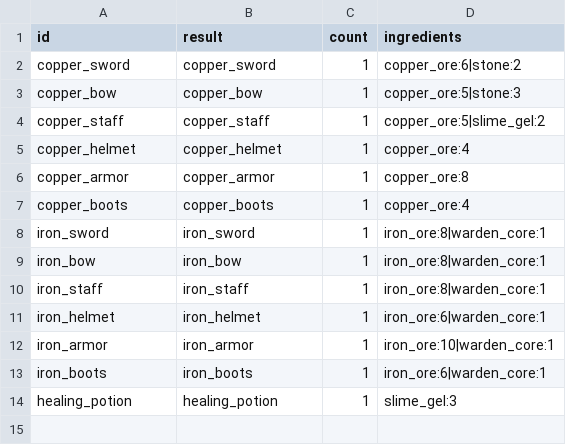
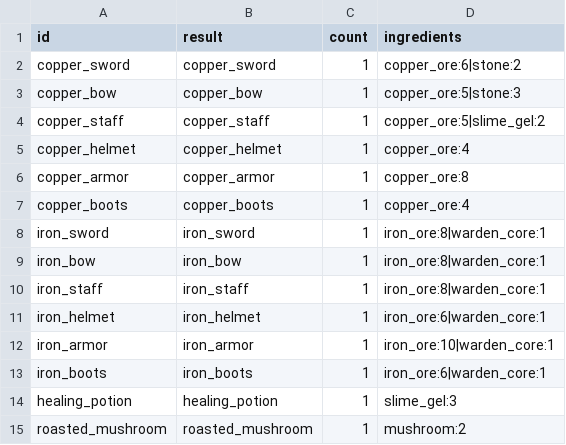
Before and after one commit to LeArc6910/pray-to, a CSV file: Assets/_Project/Data/Loot/recipes.csv, drawn as a sheet; the diff names each change by its address in the sheet, - before the commit and + after, or states it on an @@ line.

```diff
--- a/Assets/_Project/Data/Loot/recipes.csv
+++ b/Assets/_Project/Data/Loot/recipes.csv
+row 15: roasted_mushroom | roasted_mushroom | 1 | mushroom:2
```
Also changed, not shown: Assets/_Project/Data/Loot/materials.csv, 28 other files.
